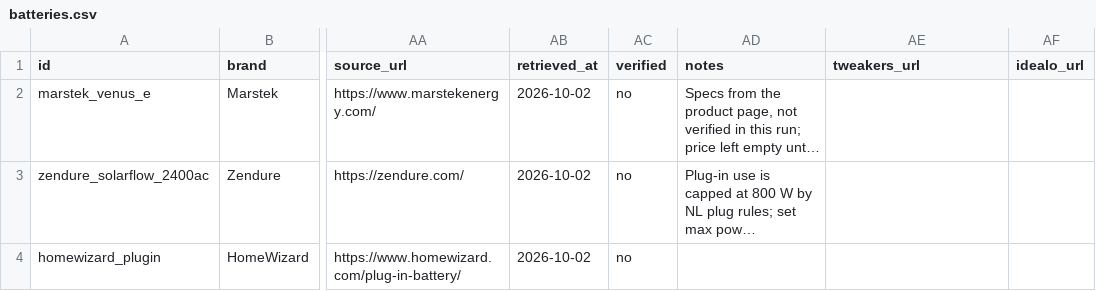
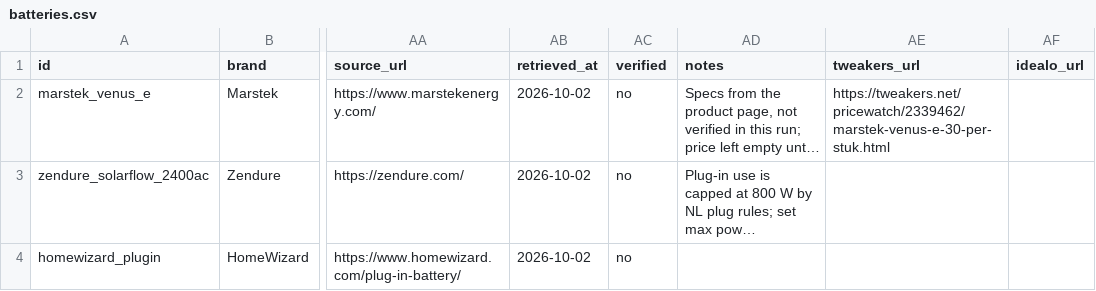
Before and after one commit to Rickolie/battery_calc, a CSV file: data/online/batteries.csv, drawn as a sheet; only a part is shown, gaps mark what is left out; long unchanged cells end in …; the diff names each change by its address in the sheet, - before the commit and + after, or states it on an @@ line.

```diff
--- a/data/online/batteries.csv
+++ b/data/online/batteries.csv
-AE2 (tweakers_url): (empty)
+AE2 (tweakers_url): https://tweakers.net/pricewatch/2339462/marstek-venus-e-30-per-stuk.html
```
Also changed, not shown: 5 other files.
